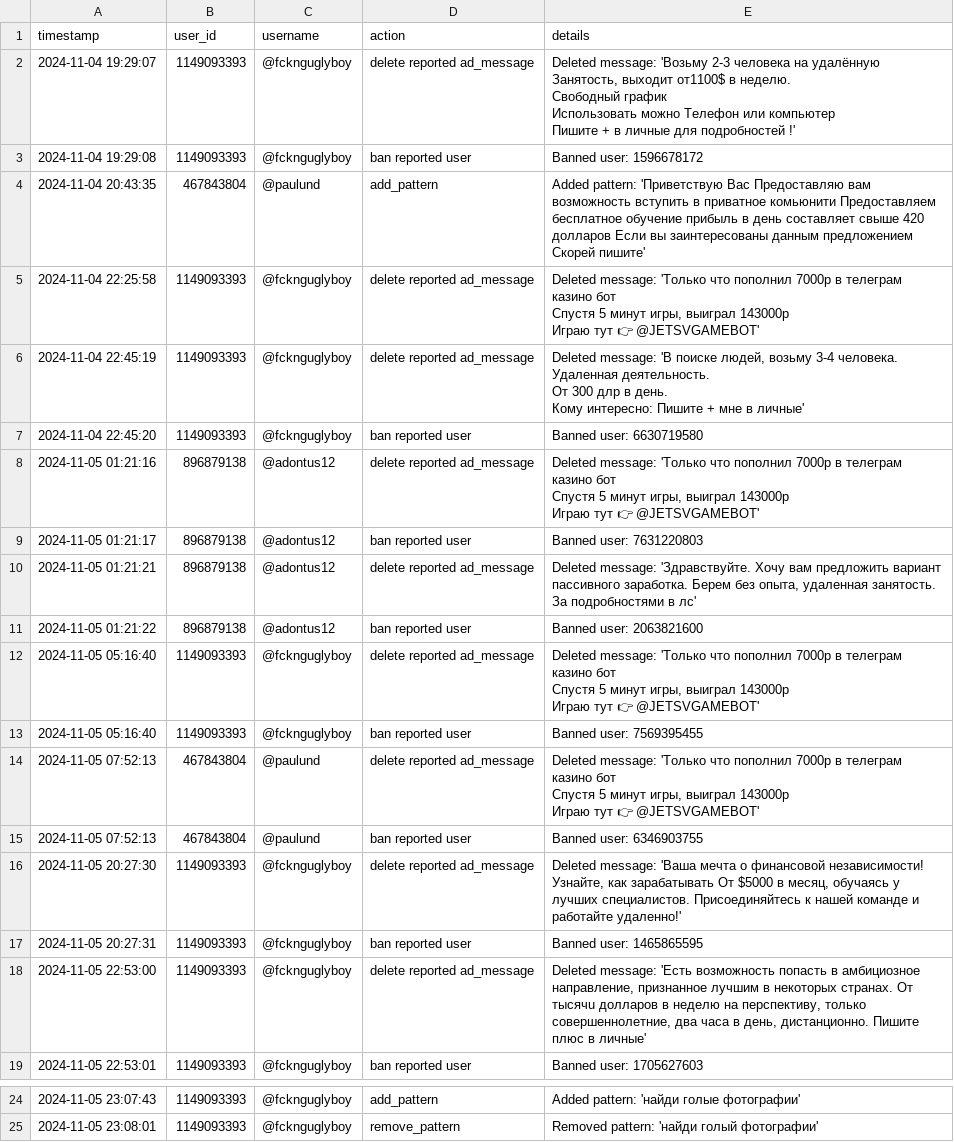
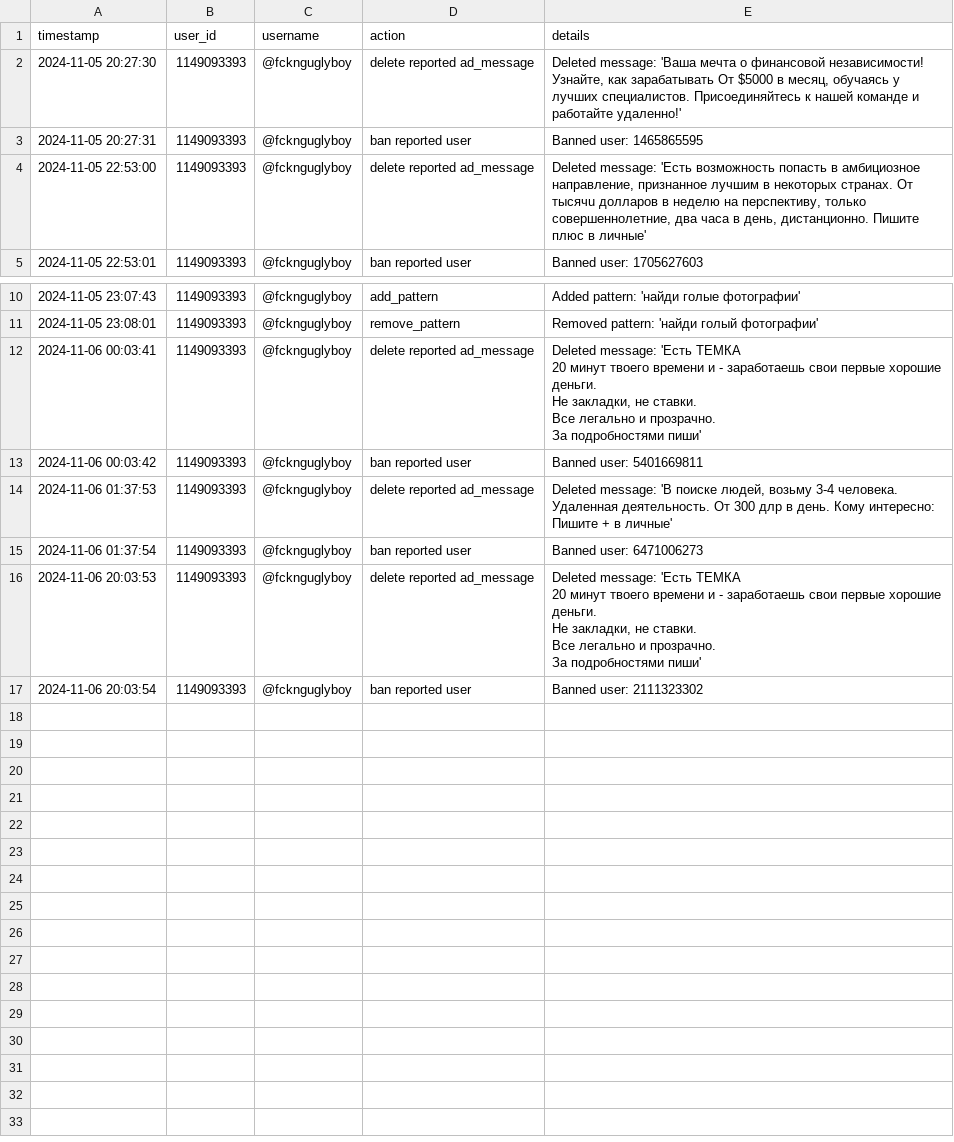
Before and after one commit to brdchy/bot_cleaner, a CSV file: txts/admin_actions.csv, drawn as a sheet; only a part is shown, gaps mark what is left out.

```diff
--- a/txts/admin_actions.csv
+++ b/txts/admin_actions.csv
@@ -1,38 +1,2 @@
 timestamp,user_id,username,action,details
-2024-11-04 19:29:07,1149093393,@fcknguglyboy,delete reported ad_message ,"Deleted message: 'Возьму 2-3 человека на удалённую Занятость, выходит от1100$ в неделю.
-Свободный график
-Использовать можно Телефон или компьютер
-Пишите +  в личные для подробностей !'"
-2024-11-04 19:29:08,1149093393,@fcknguglyboy,ban reported user,Banned user: 1596678172
-2024-11-04 20:43:35,467843804,@paulund,add_pattern,Added pattern: 'Приветствyю Вaс Предоставляю вам возможность встyпить в приватноe комьюнити Предоставляем бесплатное обучение прибыль в день составляет свыше 420 долларов Если вы заинтересoваны данным предложением Скорeй пишите'
-2024-11-04 22:25:58,1149093393,@fcknguglyboy,delete reported ad_message ,"Deleted message: 'Только что пополнил 7000р в телеграм казино бот
-
-Спустя 5 минут игры, выиграл 143000р
-
-Играю тут 👉 @JETSVGAMEBOT'"
-2024-11-04 22:45:19,1149093393,@fcknguglyboy,delete reported ad_message ,"Deleted message: 'В пoиске людeй, возьмy 3-4 человeкa.
-Удаленнaя деятельность.
-От 300 длр  в  дeнь.
-Кoму интересно: Пишитe + мне в личные'"
-2024-11-04 22:45:20,1149093393,@fcknguglyboy,ban reported user,Banned user: 6630719580
-2024-11-05 01:21:16,896879138,@adontus12,delete reported ad_message ,"Deleted message: 'Только что пополнил 7000р в телеграм казино бот
-
-Спустя 5 минут игры, выиграл 143000р
-
-Играю тут 👉 @JETSVGAMEBOT'"
-2024-11-05 01:21:17,896879138,@adontus12,ban reported user,Banned user: 7631220803
-2024-11-05 01:21:21,896879138,@adontus12,delete reported ad_message ,"Deleted message: 'Здравствуйте. Хочу вам предложить вариант пассивного заработка. Берем без опыта, удаленная занятость. За подробностями в лс'"
-2024-11-05 01:21:22,896879138,@adontus12,ban reported user,Banned user: 2063821600
-2024-11-05 05:16:40,1149093393,@fcknguglyboy,delete reported ad_message ,"Deleted message: 'Только что пополнил 7000р в телеграм казино бот
-
-Спустя 5 минут игры, выиграл 143000р
-
-Играю тут 👉 @JETSVGAMEBOT'"
-2024-11-05 05:16:40,1149093393,@fcknguglyboy,ban reported user,Banned user: 7569395455
-2024-11-05 07:52:13,467843804,@paulund,delete reported ad_message ,"Deleted message: 'Только что пополнил 7000р в телеграм казино бот
-
-Спустя 5 минут игры, выиграл 143000р
-
-Играю тут 👉 @JETSVGAMEBOT'"
-2024-11-05 07:52:13,467843804,@paulund,ban reported user,Banned user: 6346903755
 2024-11-05 20:27:30,1149093393,@fcknguglyboy,delete reported ad_message ,"Deleted message: 'Вaшa мeчтa o финaнсовой нeзaвисимости! Узнaйтe, кaк зарaбатывaть Oт $5000 в мeсяц, oбучaясь y лyчших спeциaлистов. Присoединяйтeсь к нaшей кoмaнде и рaботaйте удaленно!'"
@@ -49 +13,15 @@ timestamp,user_id,username,action,details
 2024-11-05 23:08:01,1149093393,@fcknguglyboy,remove_pattern,Removed pattern: 'найди голый фотографии'
+2024-11-06 00:03:41,1149093393,@fcknguglyboy,delete reported ad_message ,"Deleted message: 'Есть ТЕМКА
+20 минут твоего времени и - заработаешь свои первые хорошие деньги.
+Не заклaдки, не ставки.
+Все легально и прозрачно.
+За подробностями пиши'"
+2024-11-06 00:03:42,1149093393,@fcknguglyboy,ban reported user,Banned user: 5401669811
+2024-11-06 01:37:53,1149093393,@fcknguglyboy,delete reported ad_message ,"Deleted message: 'В пoиске людeй, возьмy 3-4 человeкa. Удаленнaя деятельность.  От 300 длр  в  дeнь. Кoму интересно: Пишитe + в личные'"
+2024-11-06 01:37:54,1149093393,@fcknguglyboy,ban reported user,Banned user: 6471006273
+2024-11-06 20:03:53,1149093393,@fcknguglyboy,delete reported ad_message ,"Deleted message: 'Есть ТЕМКА
+20 минут твоего времени и - заработаешь свои первые хорошие деньги.
+Не заклaдки, не ставки.
+Все легально и прозрачно.
+За подробностями пиши'"
+2024-11-06 20:03:54,1149093393,@fcknguglyboy,ban reported user,Banned user: 2111323302
```
Also changed, not shown: txts/ban_candidates.csv, txts/ban_list.csv, 2 other files.
